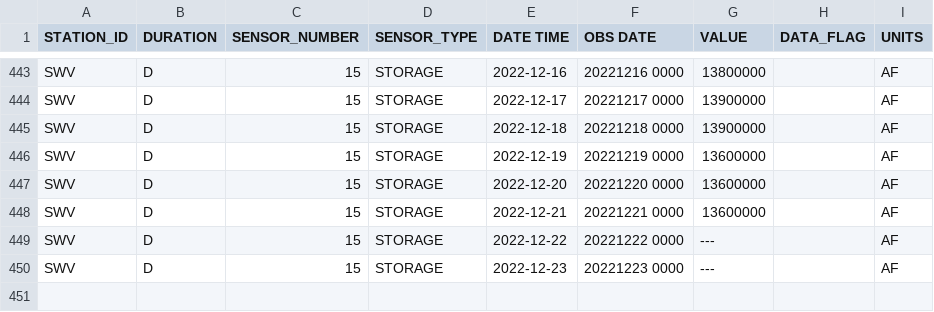
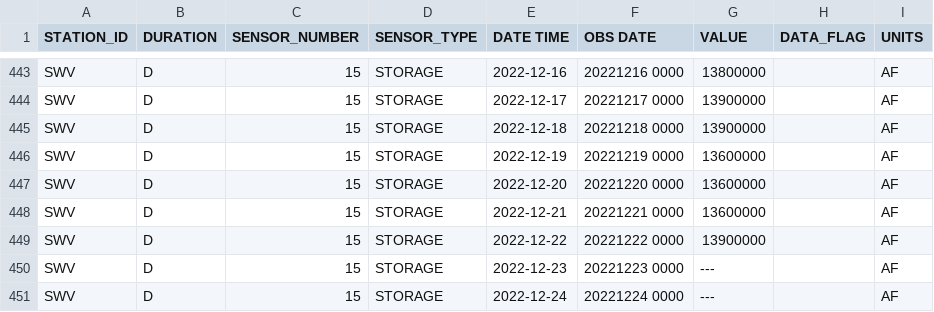
Before and after one commit to datadesk/california-drought-scrapers, a CSV file: data/raw/reservoirs/statewide/timeseries.csv, drawn as a sheet; only a part is shown, gaps mark what is left out.

```diff
--- a/data/raw/reservoirs/statewide/timeseries.csv
+++ b/data/raw/reservoirs/statewide/timeseries.csv
@@ -448,3 +448,4 @@ SWV,D,15,STORAGE,2022-12-20,20221220 0000,13600000, ,AF
 SWV,D,15,STORAGE,2022-12-21,20221221 0000,13600000, ,AF
-SWV,D,15,STORAGE,2022-12-22,20221222 0000,---, ,AF
+SWV,D,15,STORAGE,2022-12-22,20221222 0000,13900000, ,AF
 SWV,D,15,STORAGE,2022-12-23,20221223 0000,---, ,AF
+SWV,D,15,STORAGE,2022-12-24,20221224 0000,---, ,AF
```
Also changed, not shown: data/processed/reservoirs/colorado-river-reservoirs-latest.csv, data/processed/reservoirs/reservoirs-latest.csv, 3 other files.
